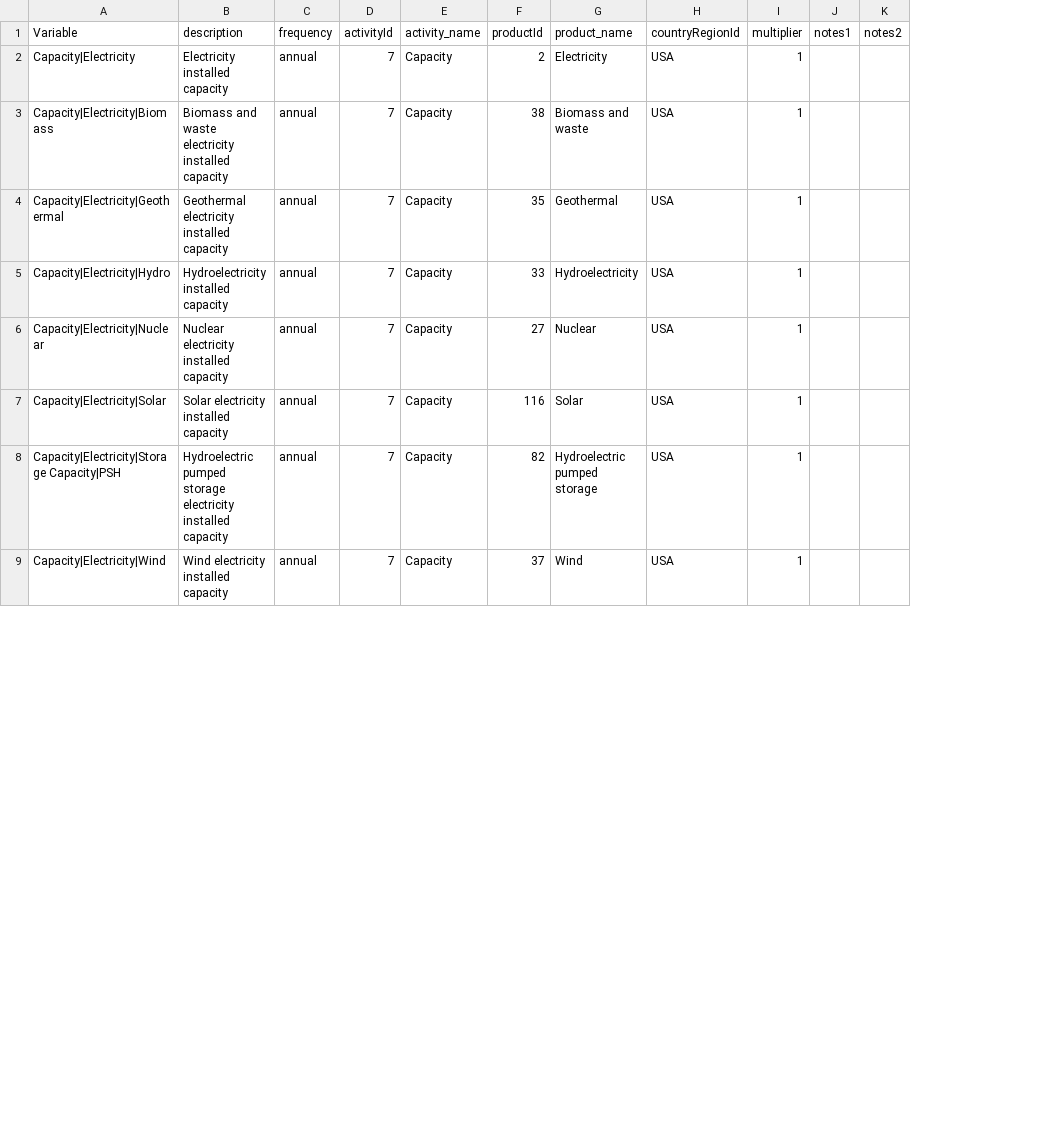
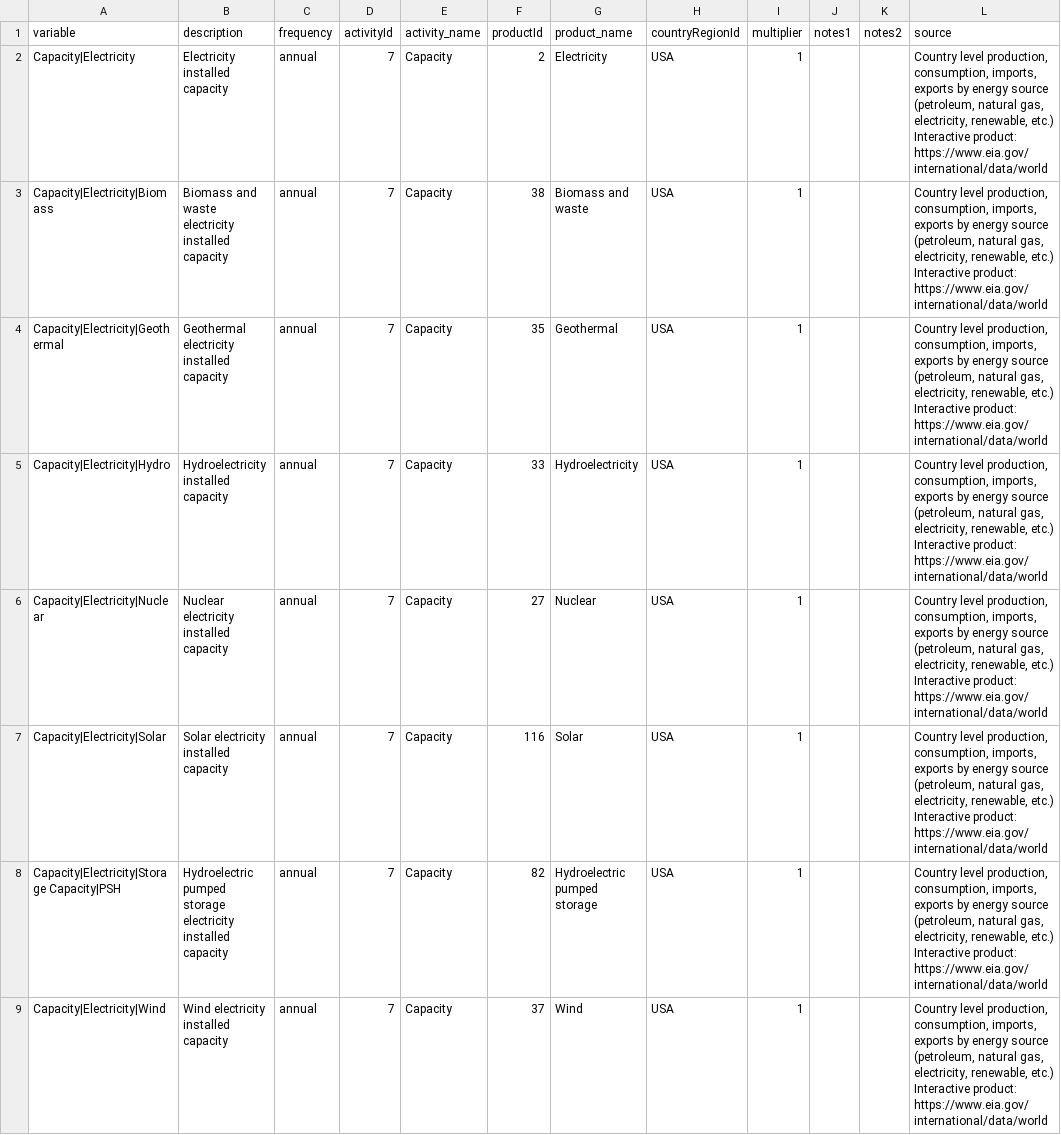
Before and after one commit to mobro-git/EIAtoEPA, a CSV file: mapping/international_mapping.csv, drawn as a sheet; only a part is shown; the diff names each change by its address in the sheet, - before the commit and + after, or states it on an @@ line.

```diff
--- a/mapping/international_mapping.csv
+++ b/mapping/international_mapping.csv
+column L (source), rows 2-9: all Country level production, consumption, imports, exports by energy source (petroleum, natural gas, electricity, renewable, etc.) Interactive product: https://www.eia.gov/international/data/world
-A1: Variable
+A1: variable
```
Also changed, not shown: mapping/electricity_mapping.csv, mapping/emissions_mapping.csv, 14 other files.
